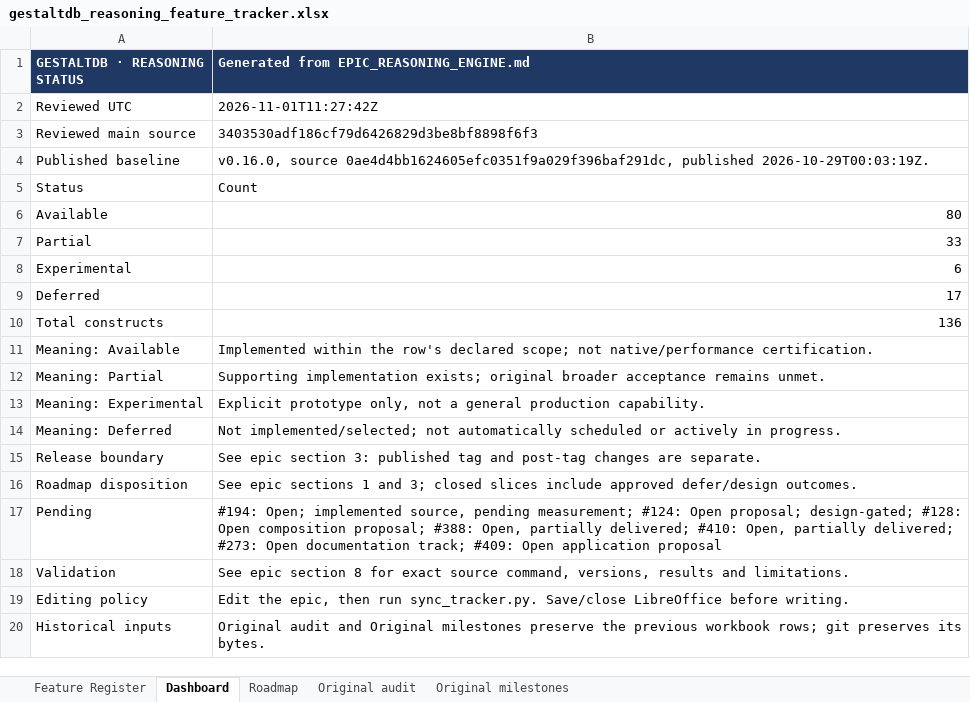
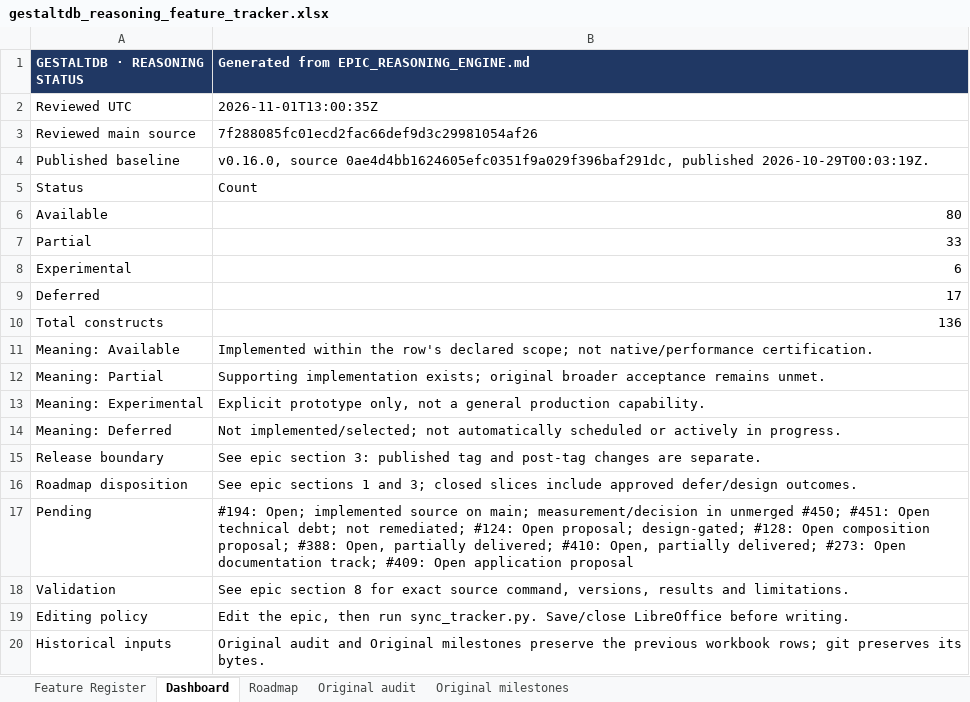
Before and after one commit to mylonasc/gestaltdb, an Excel workbook: gestaltdb_reasoning_feature_tracker.xlsx, sheet Dashboard, drawn as a sheet; values as stored, in another font and other column widths than the file's, no borders; the diff names each change by its address in the sheet, - before the commit and + after, or states it on an @@ line.

Commit message:
docs: reconcile native extraction follow-up with sanitized main roadmap

```diff
--- a/gestaltdb_reasoning_feature_tracker.xlsx (sheet Dashboard)
+++ b/gestaltdb_reasoning_feature_tracker.xlsx (sheet Dashboard)
-B2: 2026-11-01T11:27:42Z
+B2: 2026-11-01T13:00:35Z
-B3: 3403530adf186cf79d6426829d3be8bf8898f6f3
+B3: 7f288085fc01ecd2fac66def9d3c29981054af26
-B17: …Open; implemented source, pending measurement; #124: Open…
+B17: …Open; implemented source on main; measurement/decision in unmerged #450; #451: Open technical debt; not remediated; #124: Open…
```
Also changed, not shown: sheet Feature Register, sheet Roadmap, 5 other files.
